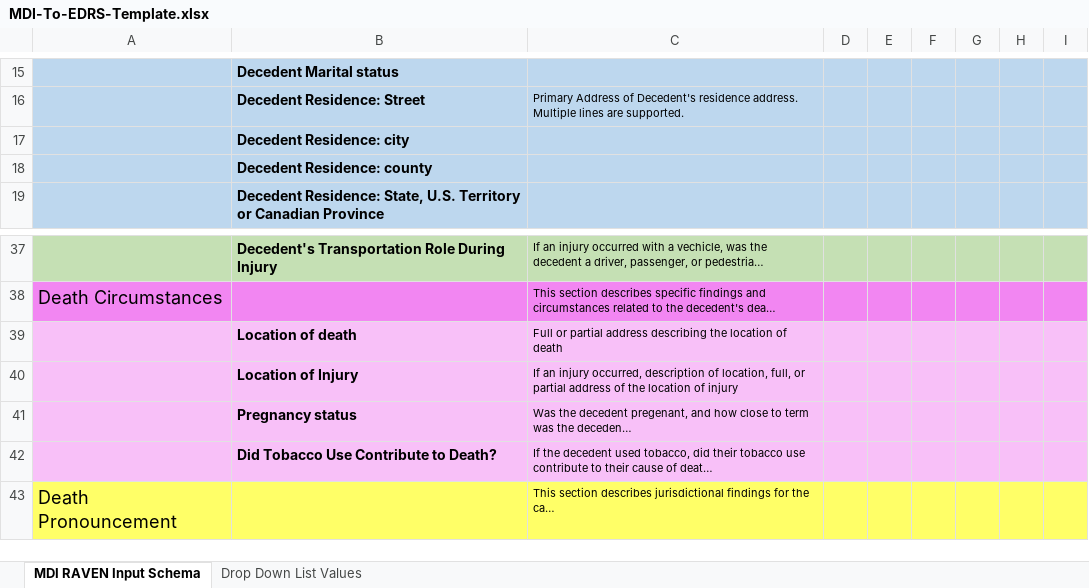
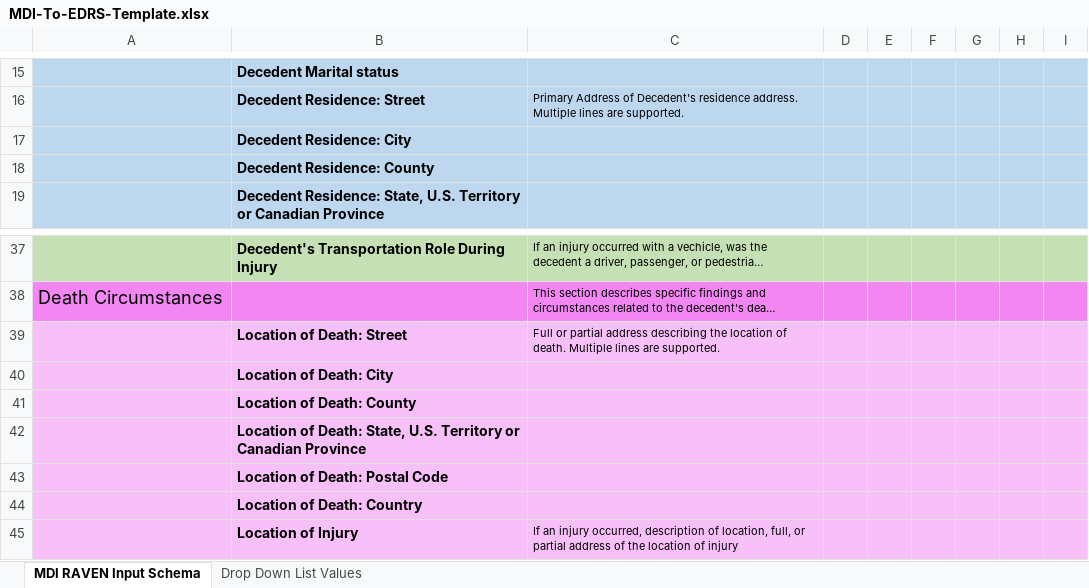
Before and after one commit to MortalityReporting/raven-import-and-submit-api, an Excel workbook: MDI-To-EDRS-Template.xlsx, sheet MDI RAVEN Input Schema, drawn as a sheet; only a part is shown, gaps mark what is left out; the shorter side is filled out with more unchanged rows; long unchanged cells end in …; values as stored, in another font and other column widths than the file's, no borders; removed rows and columns are numbered as before the commit, all else as after; the diff names each change by its address in the sheet, - before the commit and + after, or states it on an @@ line.

```diff
--- a/MDI-To-EDRS-Template.xlsx (sheet MDI RAVEN Input Schema)
+++ b/MDI-To-EDRS-Template.xlsx (sheet MDI RAVEN Input Schema)
-B17: Decedent Residence: city
+B17: Decedent Residence: City
-B18: Decedent Residence: county
+B18: Decedent Residence: County
-row 39:  | Location of death | Full or partial address describing the location of death
+row 39:  | Location of Death: Street | Full or partial address describing the location of death. Multiple lines are supported.
+row 40:  | Location of Death: City
+row 41:  | Location of Death: County
+row 42:  | Location of Death: State, U.S. Territory or Canadian Province
+row 43:  | Location of Death: Postal Code
+row 44:  | Location of Death: Country
```
Also changed, not shown: DCR-Template.xlsx, 4 other files.
